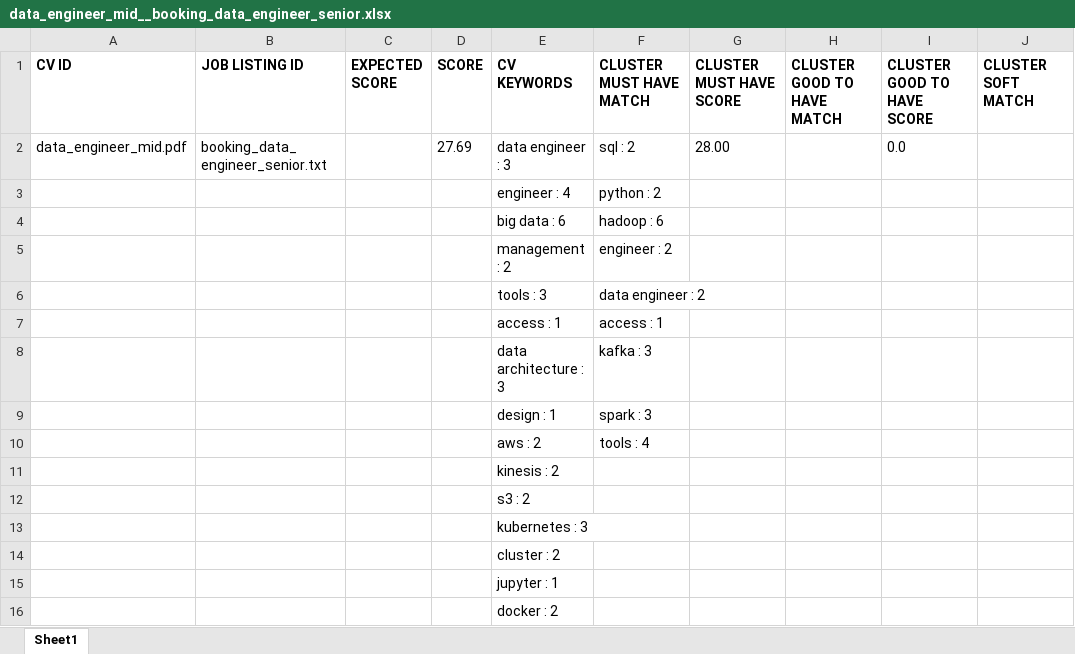
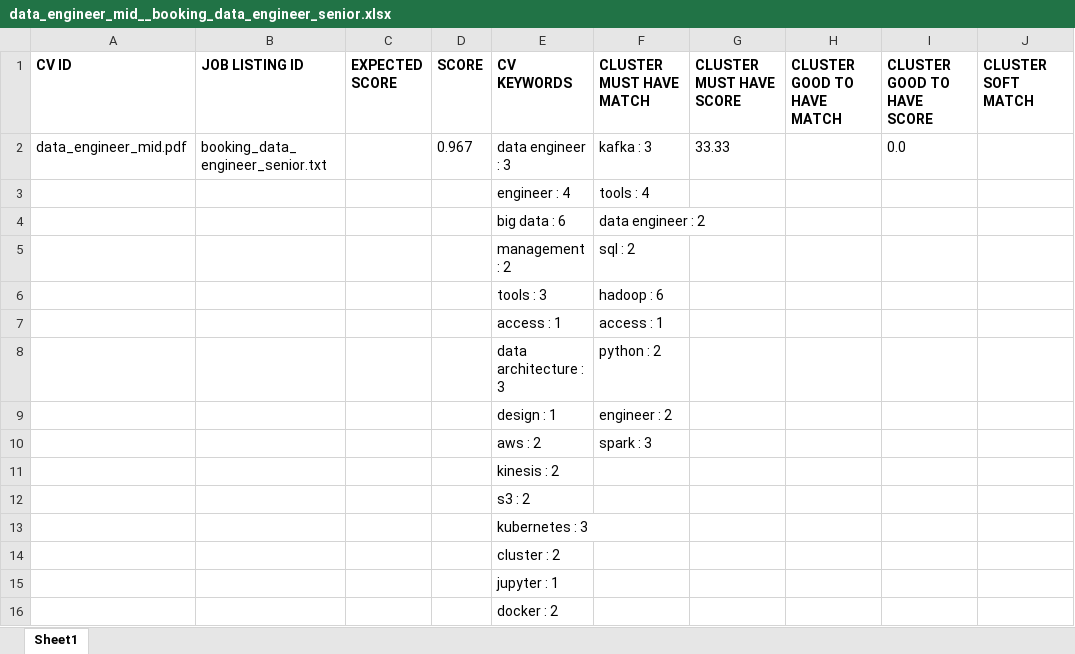
Before and after one commit to nihadazimli/pyjooblaparser, an Excel workbook: upload_files/data_engineer_mid__booking_data_engineer_senior.xlsx, sheet Sheet1, drawn as a sheet; only a part is shown; values as stored, in another font and other column widths than the file's, no borders; the diff names each change by its address in the sheet, - before the commit and + after, or states it on an @@ line.

```diff
--- a/upload_files/data_engineer_mid__booking_data_engineer_senior.xlsx (sheet Sheet1)
+++ b/upload_files/data_engineer_mid__booking_data_engineer_senior.xlsx (sheet Sheet1)
-D2 (SCORE): 27.69
+D2 (SCORE): 0.967
-F2 (CLUSTER MUST HAVE MATCH): sql : 2
+F2 (CLUSTER MUST HAVE MATCH): kafka : 3
-G2 (CLUSTER MUST HAVE SCORE): 28.00
+G2 (CLUSTER MUST HAVE SCORE): 33.33
-F3 (CLUSTER MUST HAVE MATCH): python : 2
+F3 (CLUSTER MUST HAVE MATCH): tools : 4
-F4 (CLUSTER MUST HAVE MATCH): hadoop : 6
+F4 (CLUSTER MUST HAVE MATCH): data engineer : 2
-F5 (CLUSTER MUST HAVE MATCH): engineer : 2
+F5 (CLUSTER MUST HAVE MATCH): sql : 2
-F6 (CLUSTER MUST HAVE MATCH): data engineer : 2
+F6 (CLUSTER MUST HAVE MATCH): hadoop : 6
-F8 (CLUSTER MUST HAVE MATCH): kafka : 3
+F8 (CLUSTER MUST HAVE MATCH): python : 2
-F9 (CLUSTER MUST HAVE MATCH): spark : 3
+F9 (CLUSTER MUST HAVE MATCH): engineer : 2
-F10 (CLUSTER MUST HAVE MATCH): tools : 4
+F10 (CLUSTER MUST HAVE MATCH): spark : 3
```
Also changed, not shown: upload_files/data_emgineer_jr__booking_data_engineer_senior.xlsx, upload_files/data_emgineer_jr__deeoreason_data_engineer_jr_jl.xlsx, 5 other files.
